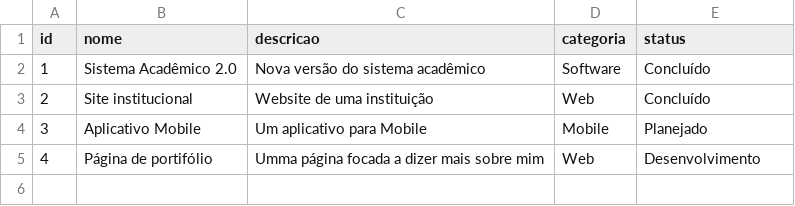
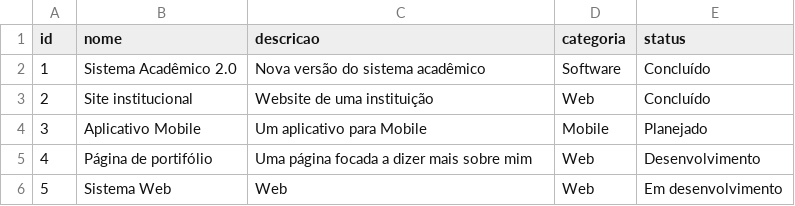
Before and after one commit to SR-Neres101/SistemaProjetos, a CSV file: dados/projetos.csv, drawn as a sheet.

Commit message:
Projeto de cadastro agora com interface gráfica

```diff
--- a/dados/projetos.csv
+++ b/dados/projetos.csv
@@ -4,2 +4,3 @@ id;nome;descricao;categoria;status
 3;Aplicativo Mobile;Um aplicativo para Mobile;Mobile;Planejado
-4;Página de portifólio;Umma página focada a dizer mais sobre mim;Web;Desenvolvimento
+4;Página de portifólio;Uma página focada a dizer mais sobre mim;Web;Desenvolvimento
+5;Sistema Web;Web;Web;Em desenvolvimento
```
Also changed, not shown: 2 other files.
